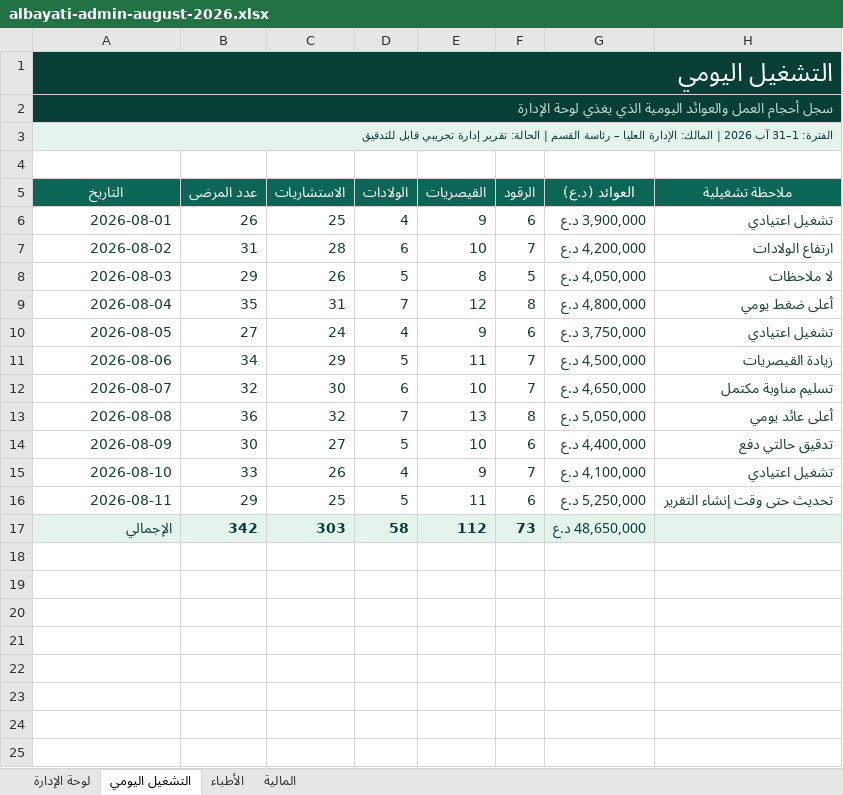
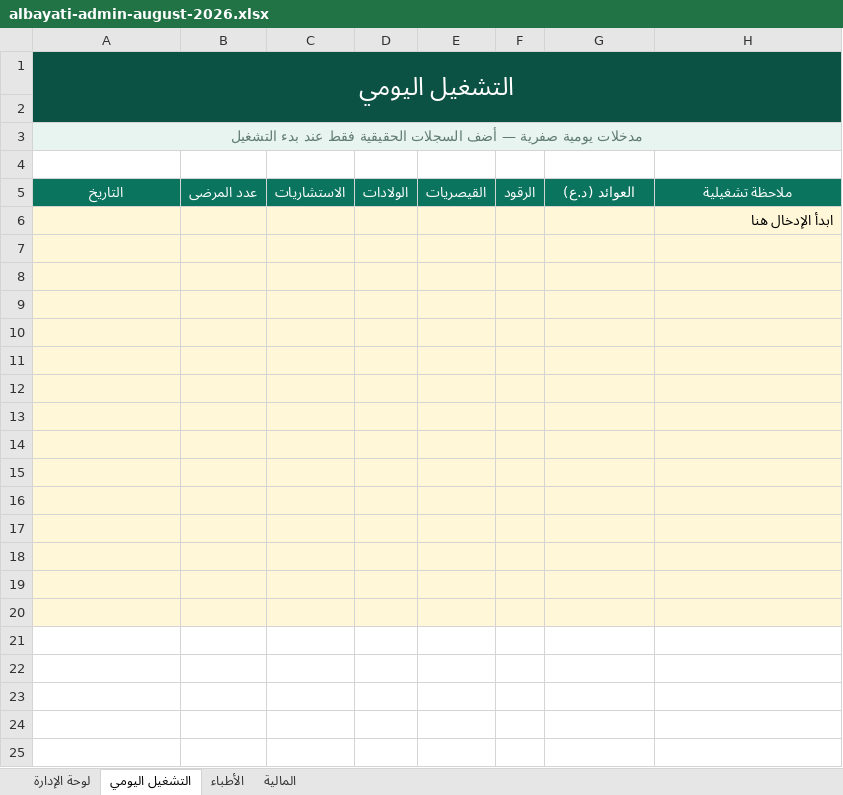
Before and after one commit to salaryhospital92-prog/b, an Excel workbook: public/reports/albayati-admin-august-2026.xlsx, sheet التشغيل اليومي, drawn as a sheet; only a part is shown; values as stored, in another font and other column widths than the file's, no borders; conditional formats not drawn; removed rows and columns are numbered as before the commit, all else as after; the diff covers the shown part only; the diff names each change by its address in the sheet, - before the commit and + after, or states it on an @@ line.

```diff
--- a/public/reports/albayati-admin-august-2026.xlsx (sheet التشغيل اليومي)
+++ b/public/reports/albayati-admin-august-2026.xlsx (sheet التشغيل اليومي)
-A1 alignment: right
+A1 alignment: center
-A1:H1 merged
+A1:H2 merged
-A2 (التاريخ): سجل أحجام العمل والعوائد اليومية الذي يغذي لوحة الإدارة
+A2 (التاريخ): (empty)
-A2:H2 merged
-A3 (التاريخ): الفترة: 1–31 آب 2026 | المالك: الإدارة العليا – رئاسة القسم | الحالة: تقرير إدارة تجريبي قابل للتدقيق
+A3 (التاريخ): مدخلات يومية صفرية — أضف السجلات الحقيقية فقط عند بدء التشغيل
@@ A3 alignment: right → center, bold: on → off, text colour: #073F36 → #607B72, text size: larger @@
+row 6:  |  |  |  |  |  |  | ابدأ الإدخال هنا
-row 7: 2026-08-01 | 26 | 25 | 4 | 9 | 6 | 3,900,000 د.ع | تشغيل اعتيادي
+row 7: (empty)
-A7:H17 fill: none
+A7:H17 fill: #FFF7D8
-row 8: 2026-08-02 | 31 | 28 | 6 | 10 | 7 | 4,200,000 د.ع | ارتفاع الولادات
+row 8: (empty)
-row 9: 2026-08-03 | 29 | 26 | 5 | 8 | 5 | 4,050,000 د.ع | لا ملاحظات
+row 9: (empty)
-row 10: 2026-08-04 | 35 | 31 | 7 | 12 | 8 | 4,800,000 د.ع | أعلى ضغط يومي
+row 10: (empty)
-row 11: 2026-08-05 | 27 | 24 | 4 | 9 | 6 | 3,750,000 د.ع | تشغيل اعتيادي
+row 11: (empty)
-row 12: 2026-08-06 | 34 | 29 | 5 | 11 | 7 | 4,500,000 د.ع | زيادة القيصريات
+row 12: (empty)
-row 13: 2026-08-07 | 32 | 30 | 6 | 10 | 7 | 4,650,000 د.ع | تسليم مناوبة مكتمل
+row 13: (empty)
-row 14: 2026-08-08 | 36 | 32 | 7 | 13 | 8 | 5,050,000 د.ع | أعلى عائد يومي
+row 14: (empty)
-row 15: 2026-08-09 | 30 | 27 | 5 | 10 | 6 | 4,400,000 د.ع | تدقيق حالتي دفع
+row 15: (empty)
-row 16: 2026-08-10 | 33 | 26 | 4 | 9 | 7 | 4,100,000 د.ع | تشغيل اعتيادي
+row 16: (empty)
-row 17: 2026-08-11 | 29 | 25 | 5 | 11 | 6 | 5,250,000 د.ع | تحديث حتى وقت إنشاء التقرير
+row 17: (empty)
-row 18: الإجمالي | 342 | 303 | 58 | 112 | 73 | 48,650,000 د.ع
+row 18: (empty)
-A18:H18 fill: #E5F3ED
+A18:H18 fill: #FFF7D8
+row 19: (empty)
+row 20: (empty)
+row 21: (empty)
+row 22: (empty)
+row 23: (empty)
+row 24: (empty)
+row 25: (empty)
```
Also changed, not shown: 12 added rows elsewhere in this sheet, sheet الأطباء, sheet المالية, sheet لوحة الإدارة, charts or pictures, 7 other files.
